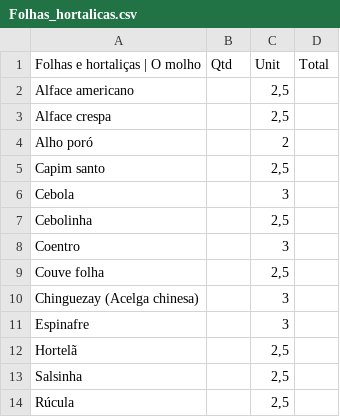
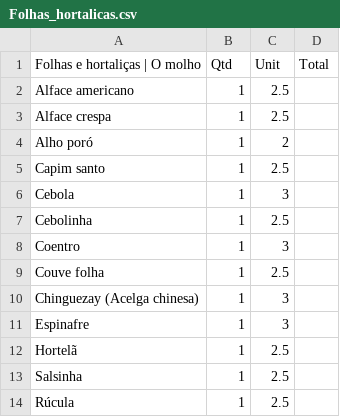
Before and after one commit to Andrelua/ProjetosPython, a CSV file: Feira_Organica/Folhas_hortalicas.csv, drawn as a sheet.

```diff
--- a/Feira_Organica/Folhas_hortalicas.csv
+++ b/Feira_Organica/Folhas_hortalicas.csv
@@ -1,14 +1,14 @@
 Folhas e hortaliças | O molho,Qtd,Unit,Total
-Alface americano,,"2,5",
-Alface crespa,,"2,5",
-Alho poró,,2,
-Capim santo,,"2,5",
-Cebola,,3,
-Cebolinha,,"2,5",
-Coentro,,3,
-Couve folha,,"2,5",
-Chinguezay (Acelga chinesa),,3,
-Espinafre,,3,
-Hortelã,,"2,5",
-Salsinha,,"2,5",
-Rúcula,,"2,5",
+Alface americano,1,2.5,
+Alface crespa,1,2.5,
+Alho poró,1,2,
+Capim santo,1,2.5,
+Cebola,1,3,
+Cebolinha,1,2.5,
+Coentro,1,3,
+Couve folha,1,2.5,
+Chinguezay (Acelga chinesa),1,3,
+Espinafre,1,3,
+Hortelã,1,2.5,
+Salsinha,1,2.5,
+Rúcula,1,2.5,
```
Also changed, not shown: Feira_Organica/Lanches_C_trigo.csv, Feira_Organica/Outros.csv, 5 other files.
